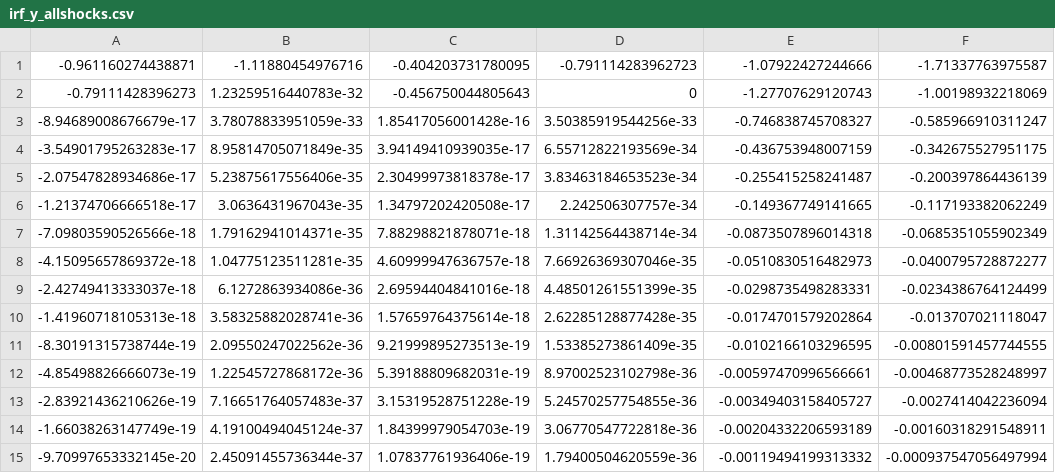
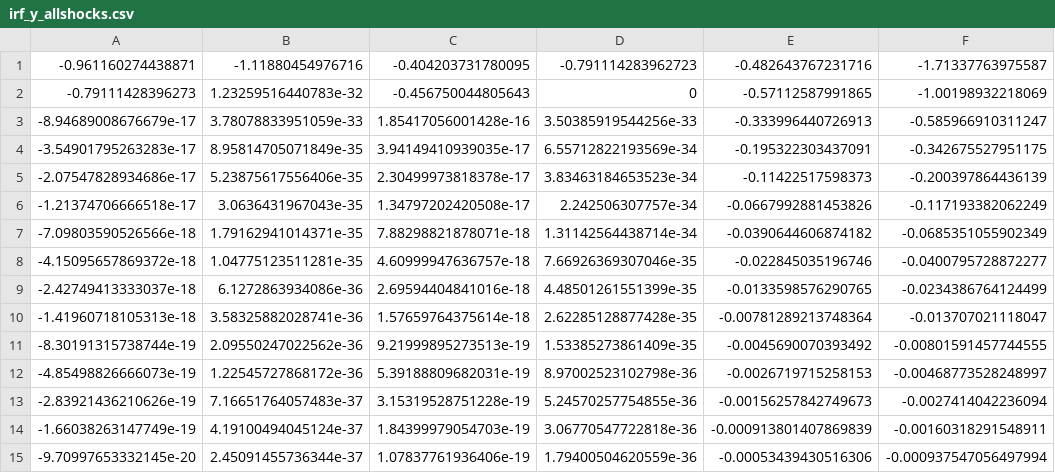
Before and after one commit to jonathanjadams/news-shocks-from-forecasts, a CSV file: simulated-data/NK3_monetary_news_6shocks_var_u_0.9/irf_y_allshocks.csv, drawn as a sheet.

```diff
--- a/simulated-data/NK3_monetary_news_6shocks_var_u_0.9/irf_y_allshocks.csv
+++ b/simulated-data/NK3_monetary_news_6shocks_var_u_0.9/irf_y_allshocks.csv
@@ -1,15 +1,15 @@
--0.961160274438871,-1.11880454976716,-0.404203731780095,-0.791114283962723,-1.07922427244666,-1.71337763975587
--0.79111428396273,1.23259516440783e-32,-0.456750044805643,0,-1.27707629120743,-1.00198932218069
--8.94689008676679e-17,3.78078833951059e-33,1.85417056001428e-16,3.50385919544256e-33,-0.746838745708327,-0.585966910311247
--3.54901795263283e-17,8.95814705071849e-35,3.94149410939035e-17,6.55712822193569e-34,-0.436753948007159,-0.342675527951175
--2.07547828934686e-17,5.23875617556406e-35,2.30499973818378e-17,3.83463184653523e-34,-0.255415258241487,-0.200397864436139
--1.21374706666518e-17,3.0636431967043e-35,1.34797202420508e-17,2.242506307757e-34,-0.149367749141665,-0.117193382062249
--7.09803590526566e-18,1.79162941014371e-35,7.88298821878071e-18,1.31142564438714e-34,-0.0873507896014318,-0.0685351055902349
--4.15095657869372e-18,1.04775123511281e-35,4.60999947636757e-18,7.66926369307046e-35,-0.0510830516482973,-0.0400795728872277
--2.42749413333037e-18,6.1272863934086e-36,2.69594404841016e-18,4.48501261551399e-35,-0.0298735498283331,-0.0234386764124499
--1.41960718105313e-18,3.58325882028741e-36,1.57659764375614e-18,2.62285128877428e-35,-0.0174701579202864,-0.013707021118047
--8.30191315738744e-19,2.09550247022562e-36,9.21999895273513e-19,1.53385273861409e-35,-0.0102166103296595,-0.00801591457744555
--4.85498826666073e-19,1.22545727868172e-36,5.39188809682031e-19,8.97002523102798e-36,-0.00597470996566661,-0.00468773528248997
--2.83921436210626e-19,7.16651764057483e-37,3.15319528751228e-19,5.24570257754855e-36,-0.00349403158405727,-0.0027414042236094
--1.66038263147749e-19,4.19100494045124e-37,1.84399979054703e-19,3.06770547722818e-36,-0.00204332206593189,-0.00160318291548911
--9.70997653332145e-20,2.45091455736344e-37,1.07837761936406e-19,1.79400504620559e-36,-0.00119494199313332,-0.000937547056497994
+-0.961160274438871,-1.11880454976716,-0.404203731780095,-0.791114283962723,-0.482643767231716,-1.71337763975587
+-0.79111428396273,1.23259516440783e-32,-0.456750044805643,0,-0.57112587991865,-1.00198932218069
+-8.94689008676679e-17,3.78078833951059e-33,1.85417056001428e-16,3.50385919544256e-33,-0.333996440726913,-0.585966910311247
+-3.54901795263283e-17,8.95814705071849e-35,3.94149410939035e-17,6.55712822193569e-34,-0.195322303437091,-0.342675527951175
+-2.07547828934686e-17,5.23875617556406e-35,2.30499973818378e-17,3.83463184653523e-34,-0.11422517598373,-0.200397864436139
+-1.21374706666518e-17,3.0636431967043e-35,1.34797202420508e-17,2.242506307757e-34,-0.0667992881453826,-0.117193382062249
+-7.09803590526566e-18,1.79162941014371e-35,7.88298821878071e-18,1.31142564438714e-34,-0.0390644606874182,-0.0685351055902349
+-4.15095657869372e-18,1.04775123511281e-35,4.60999947636757e-18,7.66926369307046e-35,-0.022845035196746,-0.0400795728872277
+-2.42749413333037e-18,6.1272863934086e-36,2.69594404841016e-18,4.48501261551399e-35,-0.0133598576290765,-0.0234386764124499
+-1.41960718105313e-18,3.58325882028741e-36,1.57659764375614e-18,2.62285128877428e-35,-0.00781289213748364,-0.013707021118047
+-8.30191315738744e-19,2.09550247022562e-36,9.21999895273513e-19,1.53385273861409e-35,-0.0045690070393492,-0.00801591457744555
+-4.85498826666073e-19,1.22545727868172e-36,5.39188809682031e-19,8.97002523102798e-36,-0.0026719715258153,-0.00468773528248997
+-2.83921436210626e-19,7.16651764057483e-37,3.15319528751228e-19,5.24570257754855e-36,-0.00156257842749673,-0.0027414042236094
+-1.66038263147749e-19,4.19100494045124e-37,1.84399979054703e-19,3.06770547722818e-36,-0.000913801407869839,-0.00160318291548911
+-9.70997653332145e-20,2.45091455736344e-37,1.07837761936406e-19,1.79400504620559e-36,-0.00053439430516306,-0.000937547056497994
```
Also changed, not shown: simulated-data/NK3_monetary_news_6shocks_var_u_0.9/irf_i_allshocks.csv, simulated-data/NK3_monetary_news_6shocks_var_u_0.9/irf_pi_allshocks.csv, 2 other files.
